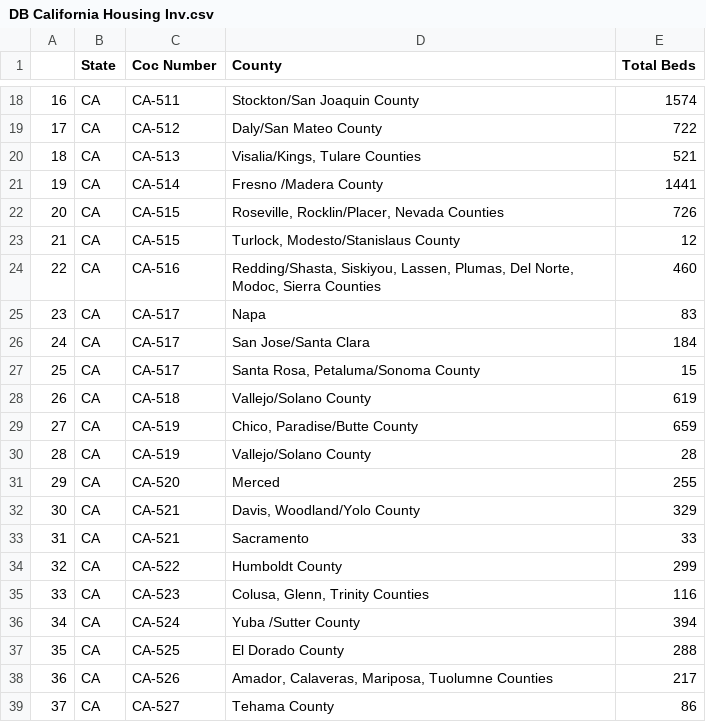
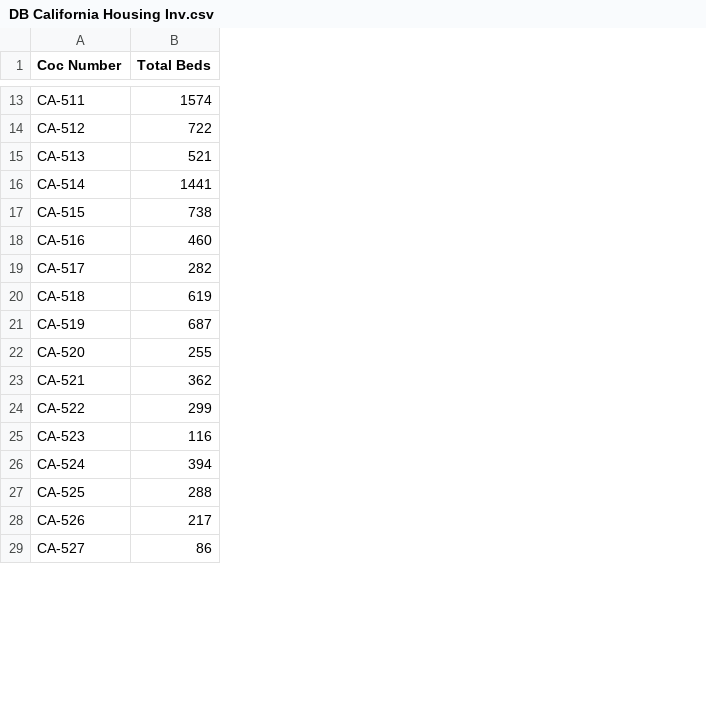
Before and after one commit to benitezal06/ETL-Project, a CSV file: Data/DB California Housing Inv.csv, drawn as a sheet; only a part is shown, gaps mark what is left out; removed rows and columns are numbered as before the commit, all else as after; the diff covers the shown part only; the diff names each change by its address in the sheet, - before the commit and + after, or states it on an @@ line.

```diff
--- a/Data/DB California Housing Inv.csv
+++ b/Data/DB California Housing Inv.csv
-column A, rows 18-22: 16 | 17 | 18 | 19 | 20; rows 24-25: 22 | 23; rows 28-29: 26 | 27; rows 31-32: 29 | 30; rows 34-39: 32 | 33 | 34 | 35 | 36 | 37
-column B (State), rows 18-22: all CA; rows 24-25: CA | CA; rows 28-29: CA | CA; rows 31-32: CA | CA; rows 34-39: all CA
-column D (County), rows 18-22: Stockton/San Joaquin County | Daly/San Mateo County | Visalia/Kings, Tulare Counties | Fresno /Madera County | Roseville, Rocklin/Placer, Nevada Counties; rows 24-25: Redding/Shasta, Siskiyou, Lassen, Plumas, Del Norte, Modoc, Sierra Counties | Napa; rows 28-29: Vallejo/Solano County | Chico, Paradise/Butte County; rows 31-32: Merced | Davis, Woodland/Yolo County; rows 34-39: Humboldt County | Colusa, Glenn, Trinity Counties | Yuba /Sutter County | El Dorado County | Amador, Calaveras, Mariposa, Tuolumne Counties | Tehama County
-B17 (Total Beds): 726
+B17 (Total Beds): 738
-row 23: 21 | CA | CA-515 | Turlock, Modesto/Stanislaus County | 12
-B19 (Total Beds): 83
+B19 (Total Beds): 282
-row 26: 24 | CA | CA-517 | San Jose/Santa Clara | 184
-row 27: 25 | CA | CA-517 | Santa Rosa, Petaluma/Sonoma County | 15
-B21 (Total Beds): 659
+B21 (Total Beds): 687
-row 30: 28 | CA | CA-519 | Vallejo/Solano County | 28
-B23 (Total Beds): 329
+B23 (Total Beds): 362
-row 33: 31 | CA | CA-521 | Sacramento | 33
```
Also changed, not shown: 14 removed rows and 11 edited cells elsewhere in this file, 3 other files.
